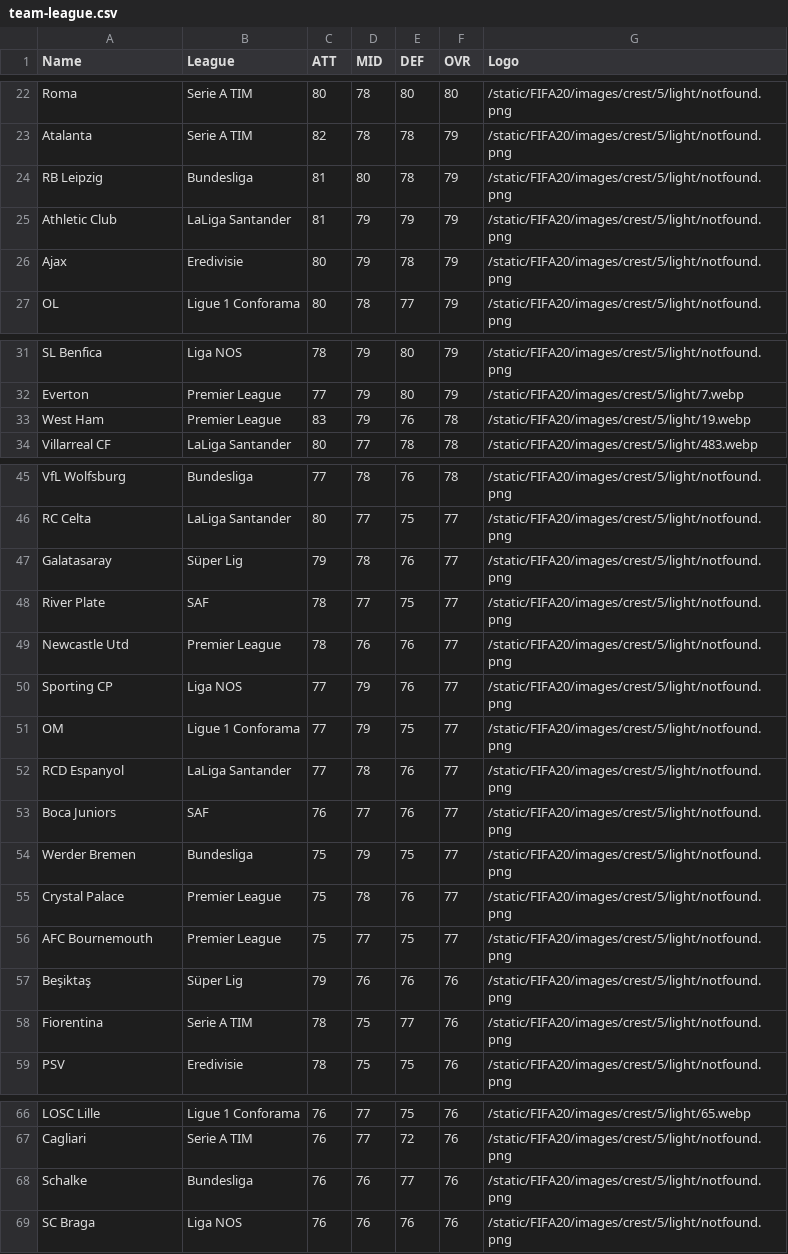
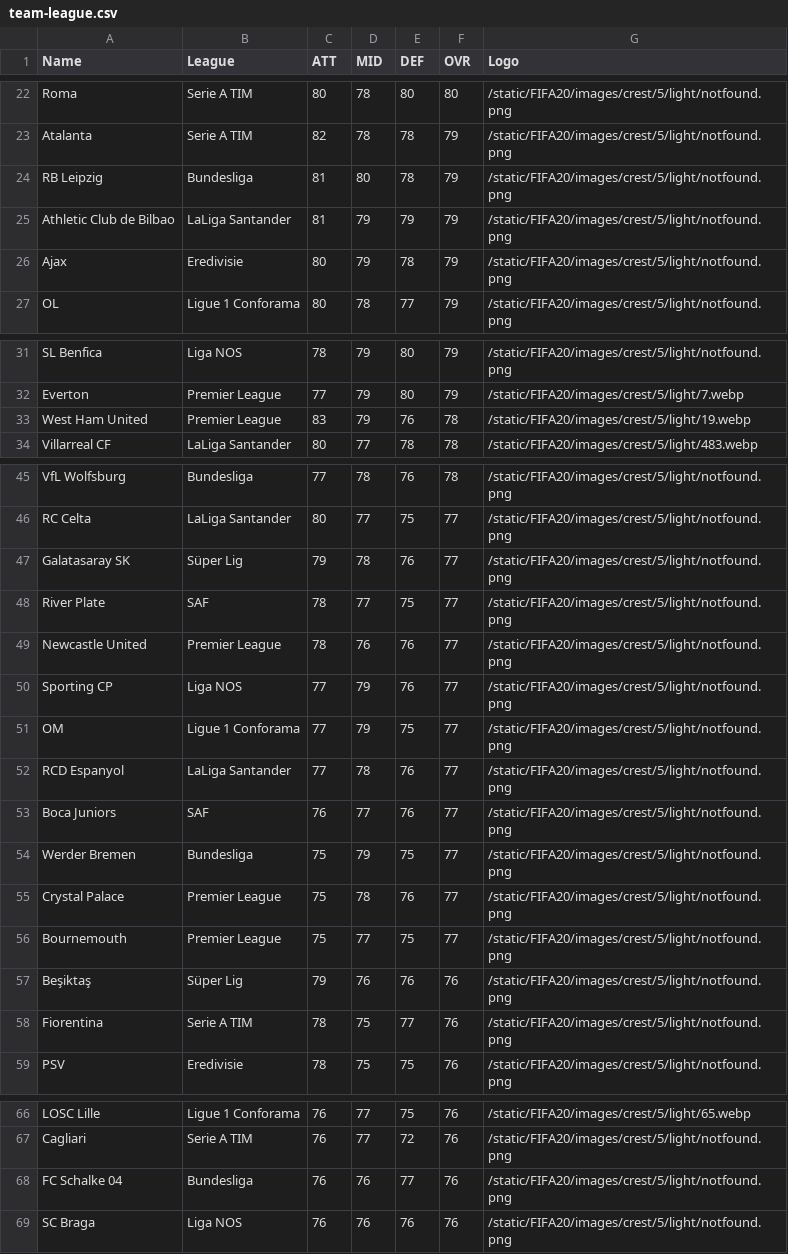
Before and after one commit to sachinboban/datavis-fifa20-dashboard, a CSV file: src/data/team-league.csv, drawn as a sheet; only a part is shown, gaps mark what is left out; the diff covers the shown part only.

Commit message:
Adding grouping icon, removing invalid player data, player count on grouping

```diff
--- a/src/data/team-league.csv
+++ b/src/data/team-league.csv
@@ -24,3 +24,3 @@ Atalanta,Serie A TIM,82,78,78,79,/static/FIFA20/images/crest/5/light/notfound.pn
 RB Leipzig,Bundesliga,81,80,78,79,/static/FIFA20/images/crest/5/light/notfound.png
-Athletic Club,LaLiga Santander,81,79,79,79,/static/FIFA20/images/crest/5/light/notfound.png
+Athletic Club de Bilbao,LaLiga Santander,81,79,79,79,/static/FIFA20/images/crest/5/light/notfound.png
 Ajax,Eredivisie,80,79,78,79,/static/FIFA20/images/crest/5/light/notfound.png
@@ -32,3 +32,3 @@ SL Benfica,Liga NOS,78,79,80,79,/static/FIFA20/images/crest/5/light/notfound.png
 Everton,Premier League,77,79,80,79,/static/FIFA20/images/crest/5/light/7.webp
-West Ham,Premier League,83,79,76,78,/static/FIFA20/images/crest/5/light/19.webp
+West Ham United,Premier League,83,79,76,78,/static/FIFA20/images/crest/5/light/19.webp
 Villarreal CF,LaLiga Santander,80,77,78,78,/static/FIFA20/images/crest/5/light/483.webp
@@ -46,5 +46,5 @@ VfL Wolfsburg,Bundesliga,77,78,76,78,/static/FIFA20/images/crest/5/light/notfoun
 RC Celta,LaLiga Santander,80,77,75,77,/static/FIFA20/images/crest/5/light/notfound.png
-Galatasaray,Süper Lig,79,78,76,77,/static/FIFA20/images/crest/5/light/notfound.png
+Galatasaray SK,Süper Lig,79,78,76,77,/static/FIFA20/images/crest/5/light/notfound.png
 River Plate,SAF,78,77,75,77,/static/FIFA20/images/crest/5/light/notfound.png
-Newcastle Utd,Premier League,78,76,76,77,/static/FIFA20/images/crest/5/light/notfound.png
+Newcastle United,Premier League,78,76,76,77,/static/FIFA20/images/crest/5/light/notfound.png
 Sporting CP,Liga NOS,77,79,76,77,/static/FIFA20/images/crest/5/light/notfound.png
@@ -55,3 +55,3 @@ Werder Bremen,Bundesliga,75,79,75,77,/static/FIFA20/images/crest/5/light/notfoun
 Crystal Palace,Premier League,75,78,76,77,/static/FIFA20/images/crest/5/light/notfound.png
-AFC Bournemouth,Premier League,75,77,75,77,/static/FIFA20/images/crest/5/light/notfound.png
+Bournemouth,Premier League,75,77,75,77,/static/FIFA20/images/crest/5/light/notfound.png
 Beşiktaş,Süper Lig,79,76,76,76,/static/FIFA20/images/crest/5/light/notfound.png
@@ -67,3 +67,3 @@ LOSC Lille,Ligue 1 Conforama,76,77,75,76,/static/FIFA20/images/crest/5/light/65.
 Cagliari,Serie A TIM,76,77,72,76,/static/FIFA20/images/crest/5/light/notfound.png
-Schalke,Bundesliga,76,76,77,76,/static/FIFA20/images/crest/5/light/notfound.png
+FC Schalke 04,Bundesliga,76,76,77,76,/static/FIFA20/images/crest/5/light/notfound.png
 SC Braga,Liga NOS,76,76,76,76,/static/FIFA20/images/crest/5/light/notfound.png
```
Also changed, not shown: 1 edited cell elsewhere in this file, 8 other files.
